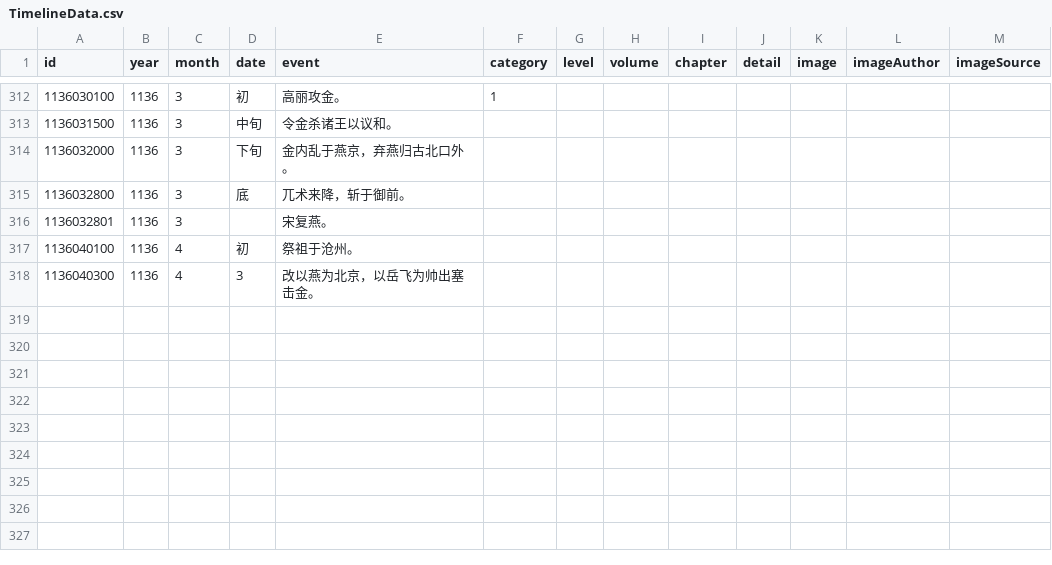
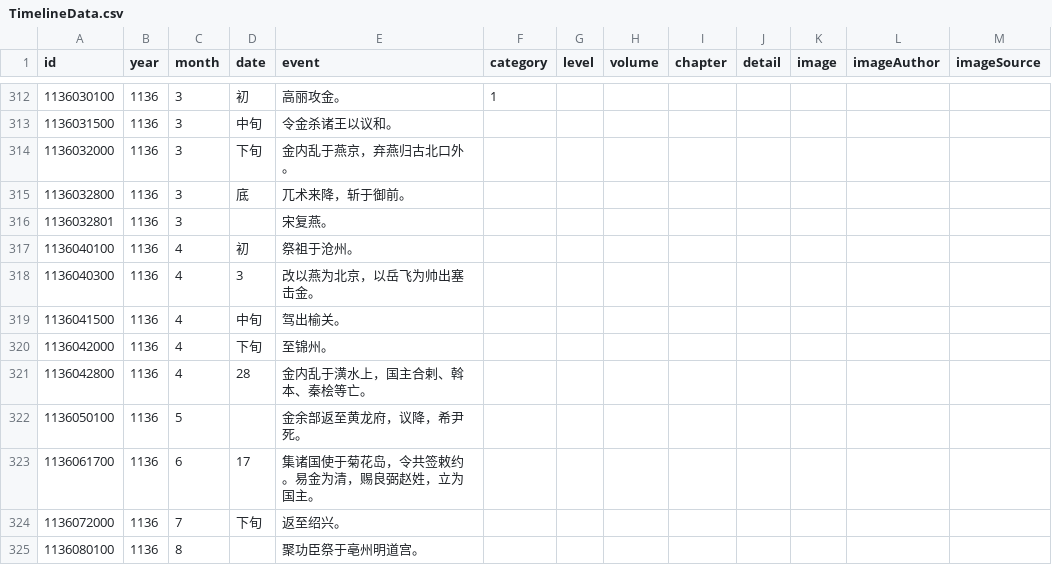
Before and after one commit to liudanpashui/shaosong-timeline, a CSV file: src/data/TimelineData.csv, drawn as a sheet; only a part is shown, gaps mark what is left out; the diff names each change by its address in the sheet, - before the commit and + after, or states it on an @@ line.

```diff
--- a/src/data/TimelineData.csv
+++ b/src/data/TimelineData.csv
+row 319: 1136041500 | 1136 | 4 | 中旬 | 驾出榆关。
+row 320: 1136042000 | 1136 | 4 | 下旬 | 至锦州。
+row 321: 1136042800 | 1136 | 4 | 28 | 金内乱于潢水上，国主合剌、斡本、秦桧等亡。
+row 322: 1136050100 | 1136 | 5 |  | 金余部返至黄龙府，议降，希尹死。
+row 323: 1136061700 | 1136 | 6 | 17 | 集诸国使于菊花岛，令共签敕约。易金为清，赐良弼赵姓，立为国主。
+row 324: 1136072000 | 1136 | 7 | 下旬 | 返至绍兴。
+row 325: 1136080100 | 1136 | 8 |  | 聚功臣祭于亳州明道宫。
```
Also changed, not shown: 3 other files.
